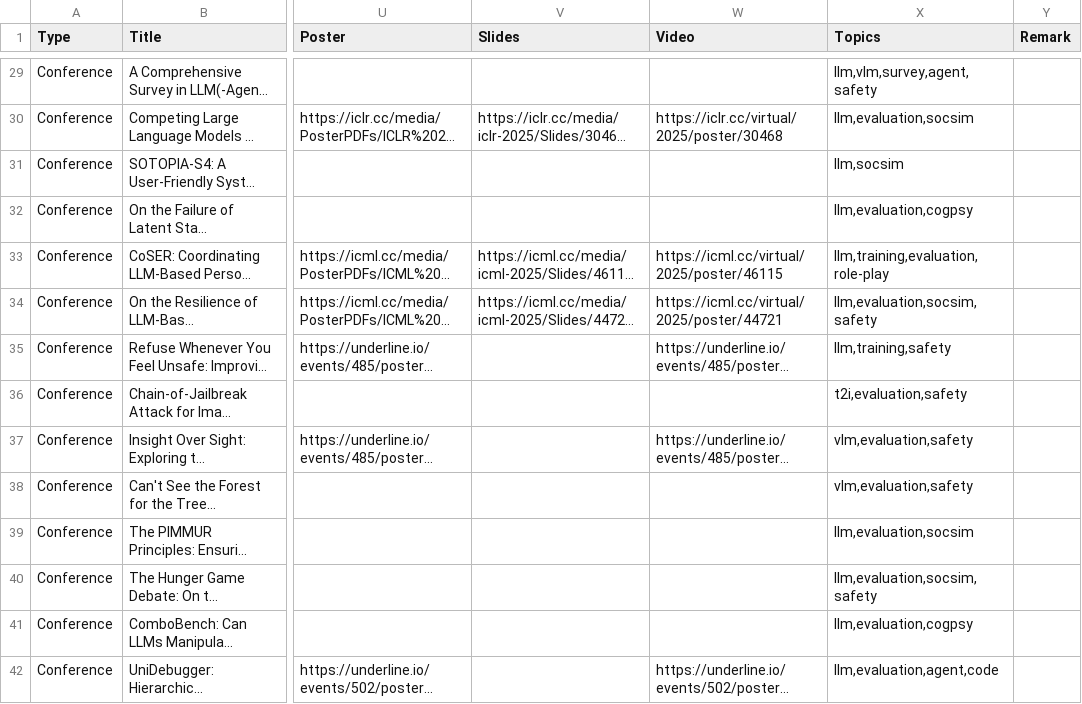
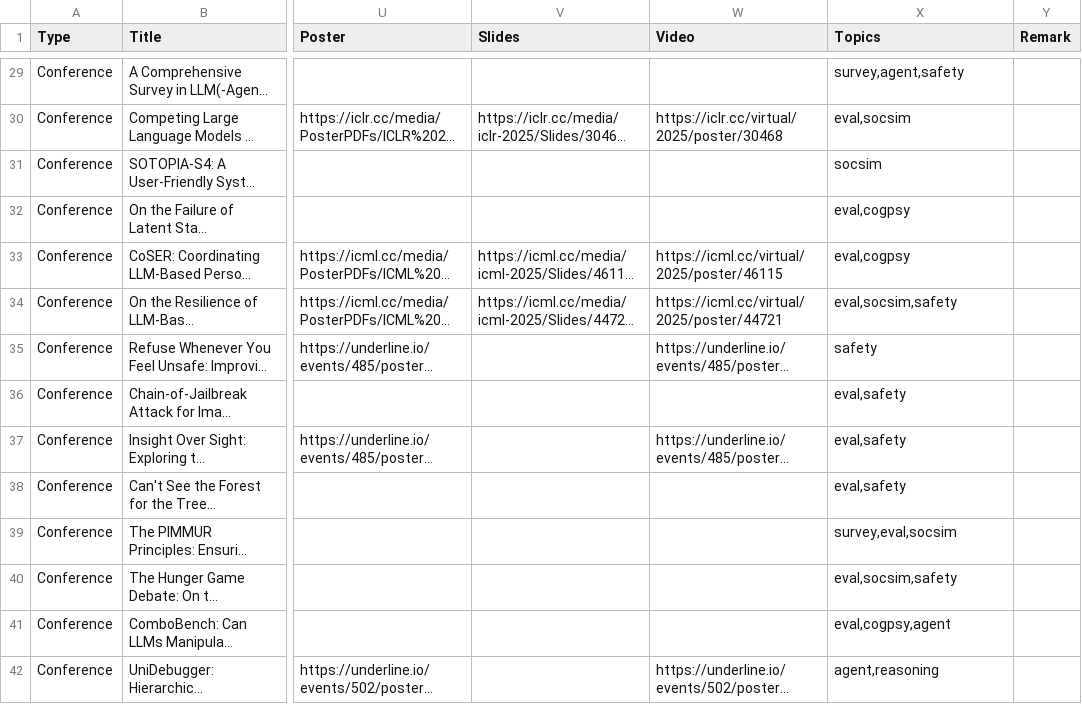
Before and after one commit to penguinnnnn/penguinnnnn.github.io, a CSV file: data/publication.csv, drawn as a sheet; only a part is shown, gaps mark what is left out; long unchanged cells end in …; the diff covers the shown part only; the diff names each change by its address in the sheet, - before the commit and + after, or states it on an @@ line.

```diff
--- a/data/publication.csv
+++ b/data/publication.csv
-X29 (Topics): llm,vlm,survey,agent,safety
+X29 (Topics): survey,agent,safety
-X30 (Topics): llm,evaluation,socsim
+X30 (Topics): eval,socsim
-X31 (Topics): llm,socsim
+X31 (Topics): socsim
-X32 (Topics): llm,evaluation,cogpsy
+X32 (Topics): eval,cogpsy
-X33 (Topics): llm,training,evaluation,role-play
+X33 (Topics): eval,cogpsy
-X34 (Topics): llm,evaluation,socsim,safety
+X34 (Topics): eval,socsim,safety
-X35 (Topics): llm,training,safety
+X35 (Topics): safety
-X36 (Topics): t2i,evaluation,safety
+X36 (Topics): eval,safety
-X37:X38 (Topics): vlm,evaluation,safety
+X37:X38 (Topics): eval,safety
-X39 (Topics): llm,evaluation,socsim
+X39 (Topics): survey,eval,socsim
-X40 (Topics): llm,evaluation,socsim,safety
+X40 (Topics): eval,socsim,safety
-X41 (Topics): llm,evaluation,cogpsy
+X41 (Topics): eval,cogpsy,agent
-X42 (Topics): llm,evaluation,agent,code
+X42 (Topics): agent,reasoning
```
Also changed, not shown: 52 edited cells elsewhere in this file, 2 other files.
